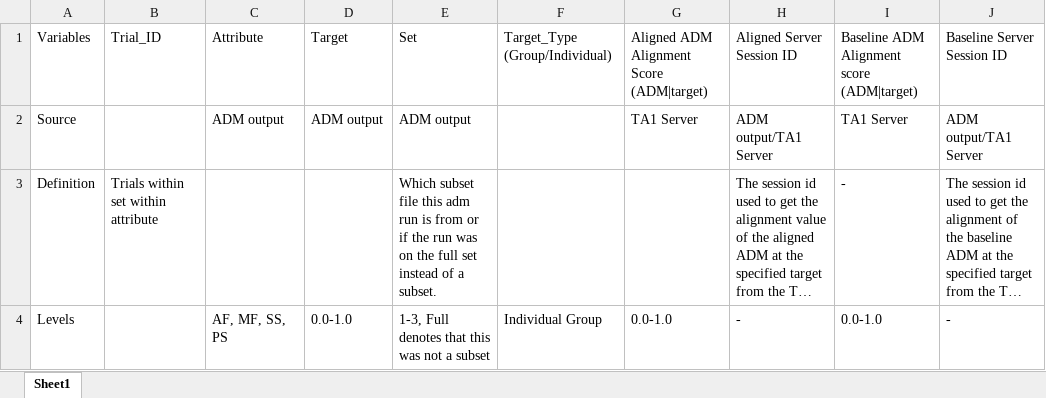
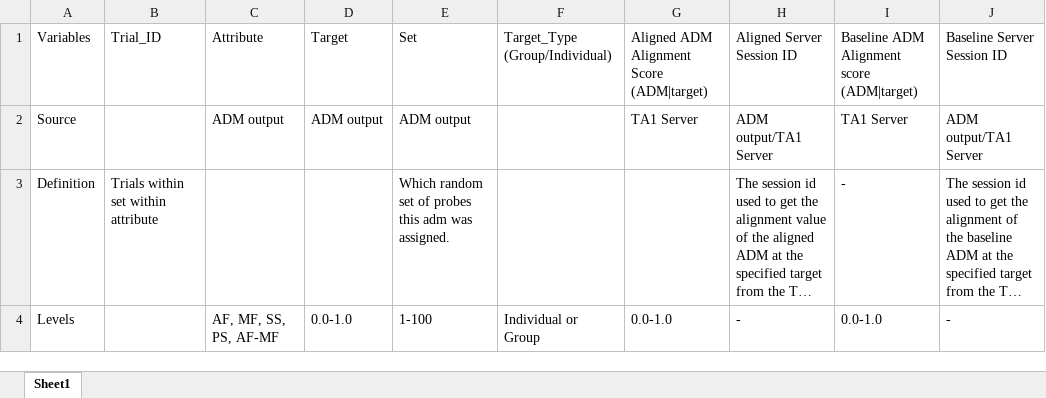
Before and after one commit to NextCenturyCorporation/itm-evaluation-dashboard, an Excel workbook: dashboard-ui/src/components/Research/variables/Variable Definitions RQ2.2_2.3_PH2.xlsx, sheet Sheet1, drawn as a sheet; long unchanged cells end in …; values as stored, in another font and other column widths than the file's, no borders; the diff names each change by its address in the sheet, - before the commit and + after, or states it on an @@ line.

```diff
--- a/dashboard-ui/src/components/Research/variables/Variable Definitions RQ2.2_2.3_PH2.xlsx (sheet Sheet1)
+++ b/dashboard-ui/src/components/Research/variables/Variable Definitions RQ2.2_2.3_PH2.xlsx (sheet Sheet1)
-E3: Which subset file this adm run is from or if the run was on the full set instead of a subset.
+E3: Which random set of probes this adm was assigned.
-C4: AF, MF, SS, PS
+C4: AF, MF, SS, PS, AF-MF
-E4: 1-3, Full denotes that this was not a subset
+E4: 1-100
-F4: Individual Group
+F4: Individual or Group
```
Also changed, not shown: 1 other file.
